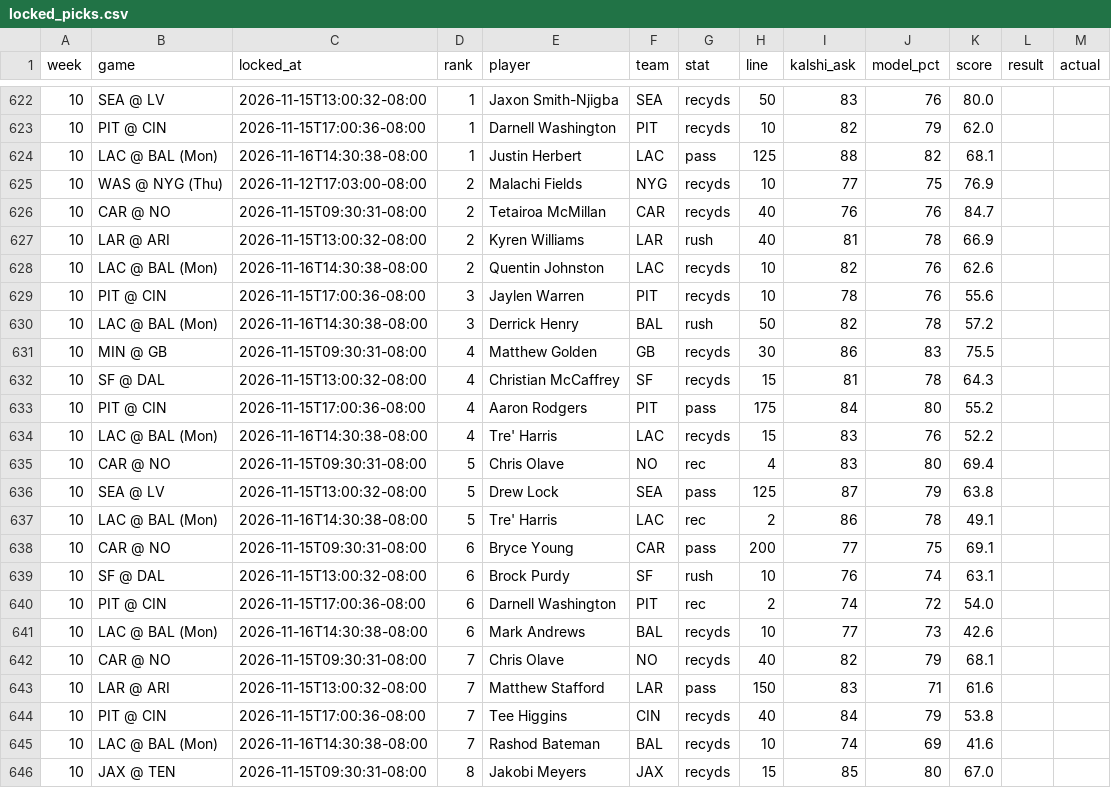
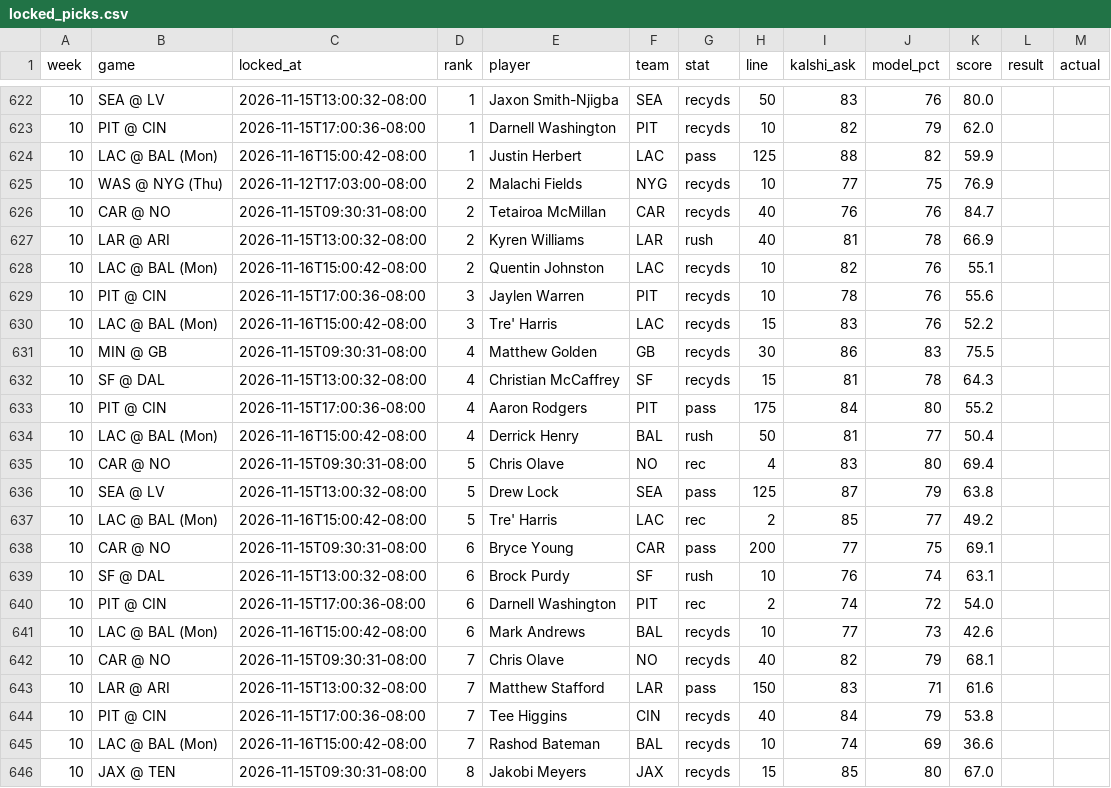
Before and after one commit to mrparkecito-droid/prop-board, a CSV file: data/locked_picks.csv, drawn as a sheet; only a part is shown, gaps mark what is left out; the diff covers the shown part only.

```diff
--- a/data/locked_picks.csv
+++ b/data/locked_picks.csv
@@ -623,3 +623,3 @@ week,game,locked_at,rank,player,team,stat,line,kalshi_ask,model_pct,score,result
 10,PIT @ CIN,2026-11-15T17:00:36-08:00,1,Darnell Washington,PIT,recyds,10,82,79,62.0,,
-10,LAC @ BAL (Mon),2026-11-16T14:30:38-08:00,1,Justin Herbert,LAC,pass,125,88,82,68.1,,
+10,LAC @ BAL (Mon),2026-11-16T15:00:42-08:00,1,Justin Herbert,LAC,pass,125,88,82,59.9,,
 10,WAS @ NYG (Thu),2026-11-12T17:03:00-08:00,2,Malachi Fields,NYG,recyds,10,77,75,76.9,,
@@ -627,5 +627,5 @@ week,game,locked_at,rank,player,team,stat,line,kalshi_ask,model_pct,score,result
 10,LAR @ ARI,2026-11-15T13:00:32-08:00,2,Kyren Williams,LAR,rush,40,81,78,66.9,,
-10,LAC @ BAL (Mon),2026-11-16T14:30:38-08:00,2,Quentin Johnston,LAC,recyds,10,82,76,62.6,,
+10,LAC @ BAL (Mon),2026-11-16T15:00:42-08:00,2,Quentin Johnston,LAC,recyds,10,82,76,55.1,,
 10,PIT @ CIN,2026-11-15T17:00:36-08:00,3,Jaylen Warren,PIT,recyds,10,78,76,55.6,,
-10,LAC @ BAL (Mon),2026-11-16T14:30:38-08:00,3,Derrick Henry,BAL,rush,50,82,78,57.2,,
+10,LAC @ BAL (Mon),2026-11-16T15:00:42-08:00,3,Tre' Harris,LAC,recyds,15,83,76,52.2,,
 10,MIN @ GB,2026-11-15T09:30:31-08:00,4,Matthew Golden,GB,recyds,30,86,83,75.5,,
@@ -633,6 +633,6 @@ week,game,locked_at,rank,player,team,stat,line,kalshi_ask,model_pct,score,result
 10,PIT @ CIN,2026-11-15T17:00:36-08:00,4,Aaron Rodgers,PIT,pass,175,84,80,55.2,,
-10,LAC @ BAL (Mon),2026-11-16T14:30:38-08:00,4,Tre' Harris,LAC,recyds,15,83,76,52.2,,
+10,LAC @ BAL (Mon),2026-11-16T15:00:42-08:00,4,Derrick Henry,BAL,rush,50,81,77,50.4,,
 10,CAR @ NO,2026-11-15T09:30:31-08:00,5,Chris Olave,NO,rec,4,83,80,69.4,,
 10,SEA @ LV,2026-11-15T13:00:32-08:00,5,Drew Lock,SEA,pass,125,87,79,63.8,,
-10,LAC @ BAL (Mon),2026-11-16T14:30:38-08:00,5,Tre' Harris,LAC,rec,2,86,78,49.1,,
+10,LAC @ BAL (Mon),2026-11-16T15:00:42-08:00,5,Tre' Harris,LAC,rec,2,85,77,49.2,,
 10,CAR @ NO,2026-11-15T09:30:31-08:00,6,Bryce Young,CAR,pass,200,77,75,69.1,,
@@ -640,3 +640,3 @@ week,game,locked_at,rank,player,team,stat,line,kalshi_ask,model_pct,score,result
 10,PIT @ CIN,2026-11-15T17:00:36-08:00,6,Darnell Washington,PIT,rec,2,74,72,54.0,,
-10,LAC @ BAL (Mon),2026-11-16T14:30:38-08:00,6,Mark Andrews,BAL,recyds,10,77,73,42.6,,
+10,LAC @ BAL (Mon),2026-11-16T15:00:42-08:00,6,Mark Andrews,BAL,recyds,10,77,73,42.6,,
 10,CAR @ NO,2026-11-15T09:30:31-08:00,7,Chris Olave,NO,recyds,40,82,79,68.1,,
@@ -644,3 +644,3 @@ week,game,locked_at,rank,player,team,stat,line,kalshi_ask,model_pct,score,result
 10,PIT @ CIN,2026-11-15T17:00:36-08:00,7,Tee Higgins,CIN,recyds,40,84,79,53.8,,
-10,LAC @ BAL (Mon),2026-11-16T14:30:38-08:00,7,Rashod Bateman,BAL,recyds,10,74,69,41.6,,
+10,LAC @ BAL (Mon),2026-11-16T15:00:42-08:00,7,Rashod Bateman,BAL,recyds,10,74,69,36.6,,
 10,JAX @ TEN,2026-11-15T09:30:31-08:00,8,Jakobi Meyers,JAX,recyds,15,85,80,67.0,,
```
Also changed, not shown: 7 edited cells elsewhere in this file, 7 other files.
